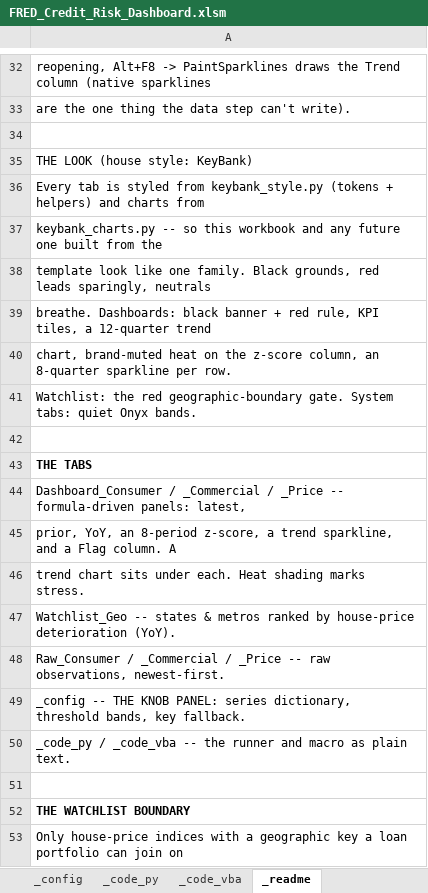
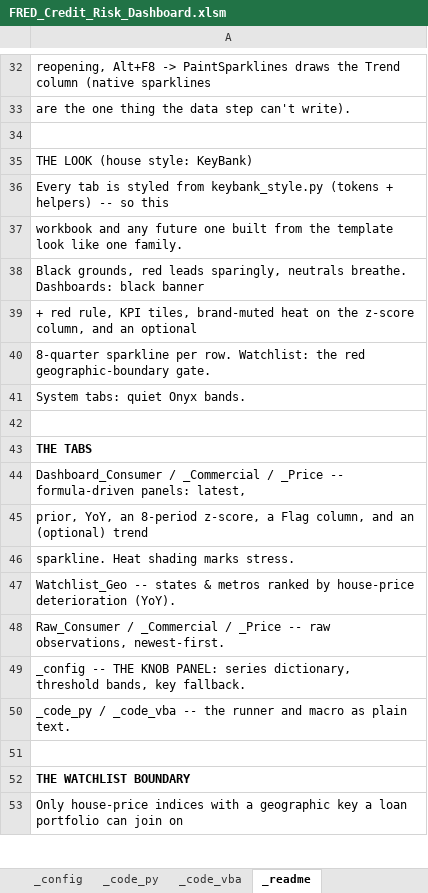
Before and after one commit to AJSethuraman/SATC, an Excel workbook: fred-credit-risk-dashboard/FRED_Credit_Risk_Dashboard.xlsm, sheet _readme, drawn as a sheet; only a part is shown, gaps mark what is left out; values as stored, in another font and other column widths than the file's, no borders; the diff names each change by its address in the sheet, - before the commit and + after, or states it on an @@ line.

```diff
--- a/fred-credit-risk-dashboard/FRED_Credit_Risk_Dashboard.xlsm (sheet _readme)
+++ b/fred-credit-risk-dashboard/FRED_Credit_Risk_Dashboard.xlsm (sheet _readme)
-A36: …+ helpers) and charts from
+A36: …+ helpers) -- so this
-A37: keybank_charts.py -- so this workbook and any future one built from the
+A37: workbook and any future one built from the template look like one family.
-A38: template look like one family. Black grounds, red leads sparingly, neutrals
+A38: Black grounds, red leads sparingly, neutrals breathe. Dashboards: black banner
-A39: breathe. Dashboards: black banner + red rule, KPI tiles, a 12-quarter trend
+A39: + red rule, KPI tiles, brand-muted heat on the z-score column, and an optional
-A40: chart, brand-muted heat on the z-score column, an 8-quarter sparkline per row.
+A40: 8-quarter sparkline per row. Watchlist: the red geographic-boundary gate.
-A41: Watchlist: the red geographic-boundary gate. System tabs:…
+A41: System tabs:…
-A45: …z-score, a trend sparkline, and a Flag column. A
+A45: …z-score, a Flag column, and an (optional) trend
-A46: trend chart sits under each. Heat shading…
+A46: sparkline. Heat shading…
```
Also changed, not shown: sheet _code_py, sheet _config, 4 other files.
